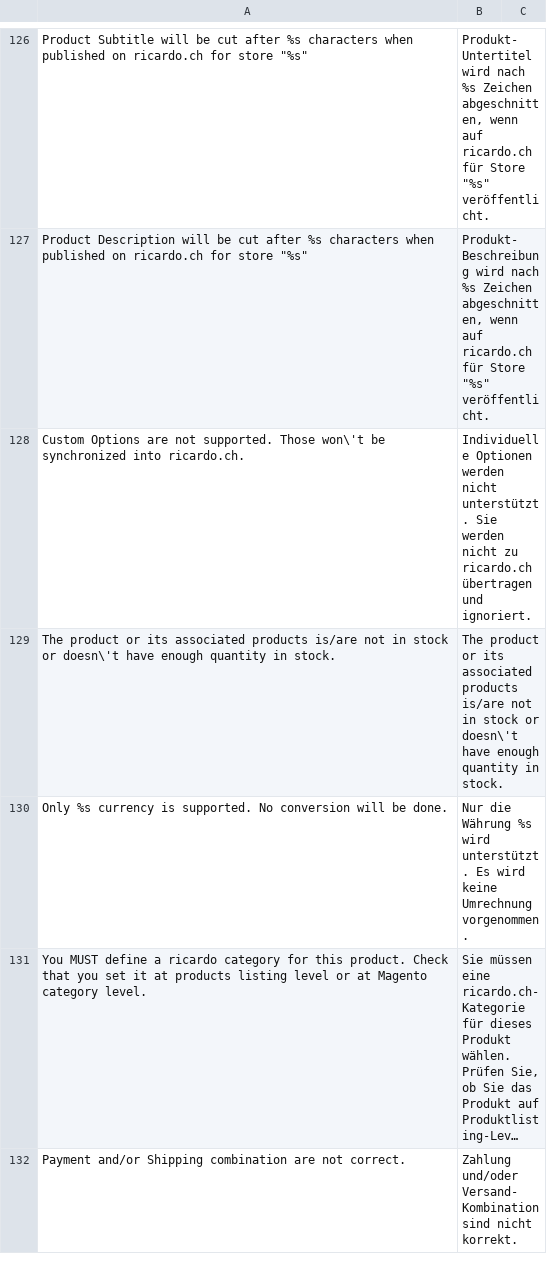
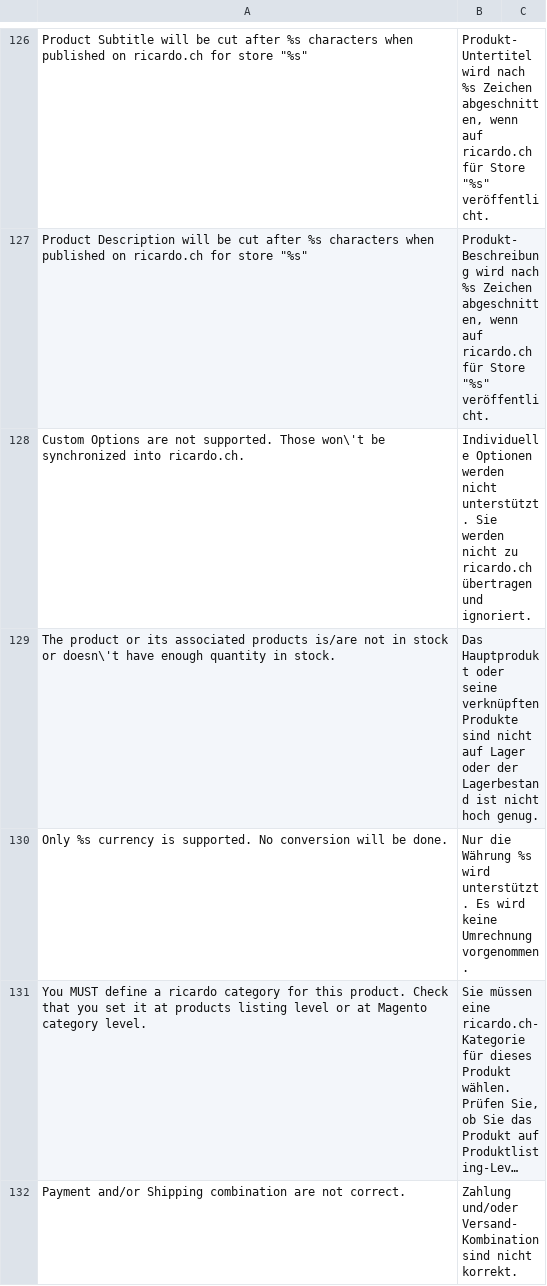
Before and after one commit to diglin/ricardo, a CSV file: src/app/locale/de_DE/Diglin_Ricento.csv, drawn as a sheet; only a part is shown, gaps mark what is left out; long unchanged cells end in ….

Commit message:
Update DE Translation

```diff
--- a/src/app/locale/de_DE/Diglin_Ricento.csv
+++ b/src/app/locale/de_DE/Diglin_Ricento.csv
@@ -128,3 +128,3 @@
 "Custom Options are not supported. Those won\'t be synchronized into ricardo.ch.","Individuelle Optionen werden nicht unterstützt. Sie werden nicht zu ricardo.ch übertragen und ignoriert."
-"The product or its associated products is/are not in stock or doesn\'t have enough quantity in stock.","The product or its associated products is/are not in stock or doesn\'t have enough quantity in stock."
+"The product or its associated products is/are not in stock or doesn\'t have enough quantity in stock.","Das Hauptprodukt oder seine verknüpften Produkte sind nicht auf Lager oder der Lagerbestand ist nicht hoch genug."
 "Only %s currency is supported. No conversion will be done.","Nur die Währung %s wird unterstützt. Es wird keine Umrechnung vorgenommen."
```
